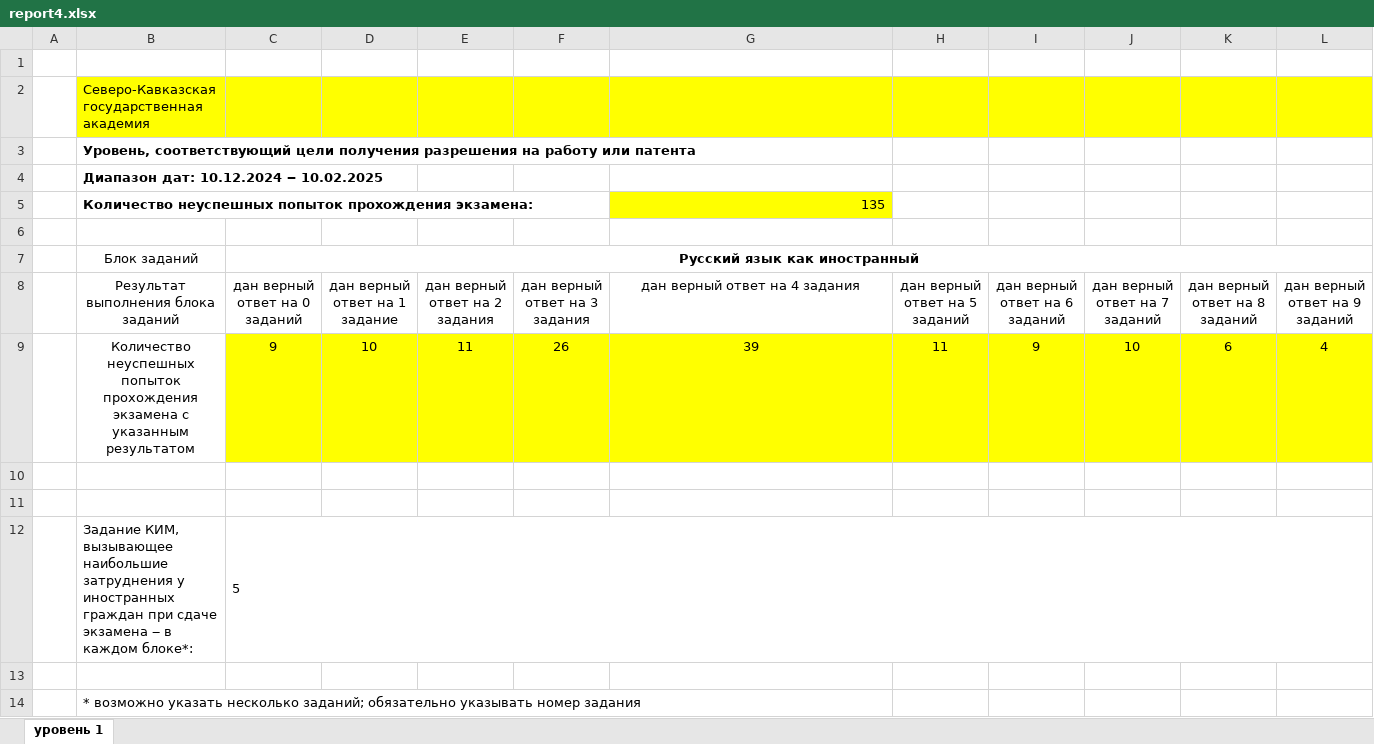
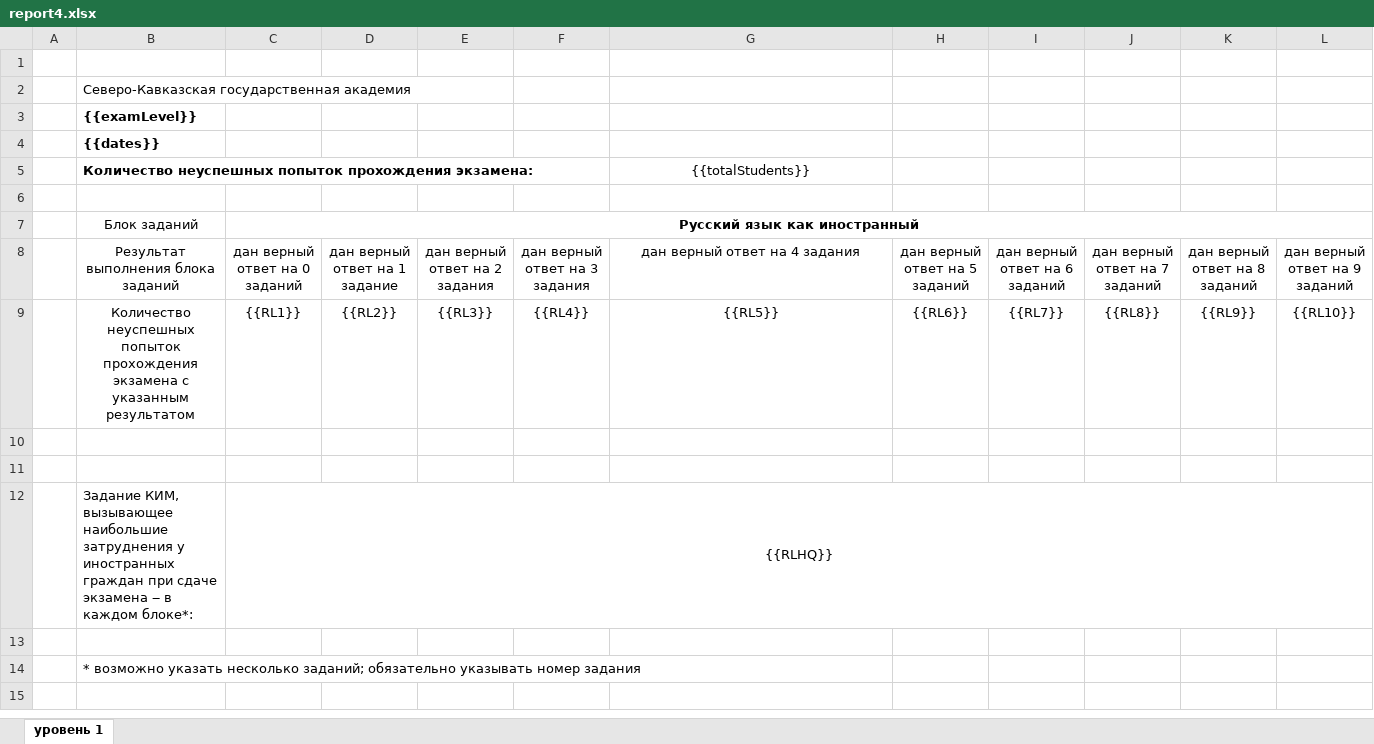
Before and after one commit to AlazarStudio/foreigners_backend, an Excel workbook: templates/report4.xlsx, sheet уровень 1, drawn as a sheet; only a part is shown; values as stored, in another font and other column widths than the file's, no borders; removed rows and columns are numbered as before the commit, all else as after; rows hold the shown columns only; the diff names each change by its address in the sheet, - before the commit and + after, or states it on an @@ line.

```diff
--- a/templates/report4.xlsx (sheet уровень 1)
+++ b/templates/report4.xlsx (sheet уровень 1)
-B2:L2 fill: #FFFF00
+B2:L2 fill: none
-B3: Уровень, соответствующий цели получения разрешения на работу или патента
+B3: {{examLevel}}
-B4: Диапазон дат: 10.12.2024 ‒ 10.02.2025
+B4: {{dates}}
+B5:F5 merged
-G5: 135
+G5: {{totalStudents}}
@@ G5 fill: #FFFF00 → none, alignment: right → center @@
-row 9:  | Количество неуспешных попыток прохождения экзамена с указанным результатом | 9 | 10 | 11 | 26 | 39 | 11 | 9 | 10 | 6 | 4
+row 9:  | Количество неуспешных попыток прохождения экзамена с указанным результатом | {{RL1}} | {{RL2}} | {{RL3}} | {{RL4}} | {{RL5}} | {{RL6}} | {{RL7}} | {{RL8}} | {{RL9}} | {{RL10}}
-row 12:  | Задание КИМ, вызывающее наибольшие затруднения у иностранных граждан при сдаче экзамена ‒ в каждом блоке*: | 5
+row 12:  | Задание КИМ, вызывающее наибольшие затруднения у иностранных граждан при сдаче экзамена ‒ в каждом блоке*: | {{RLHQ}}
```
Also changed, not shown: templates/report1.xlsx, templates/report2.xlsx, 2 other files.
